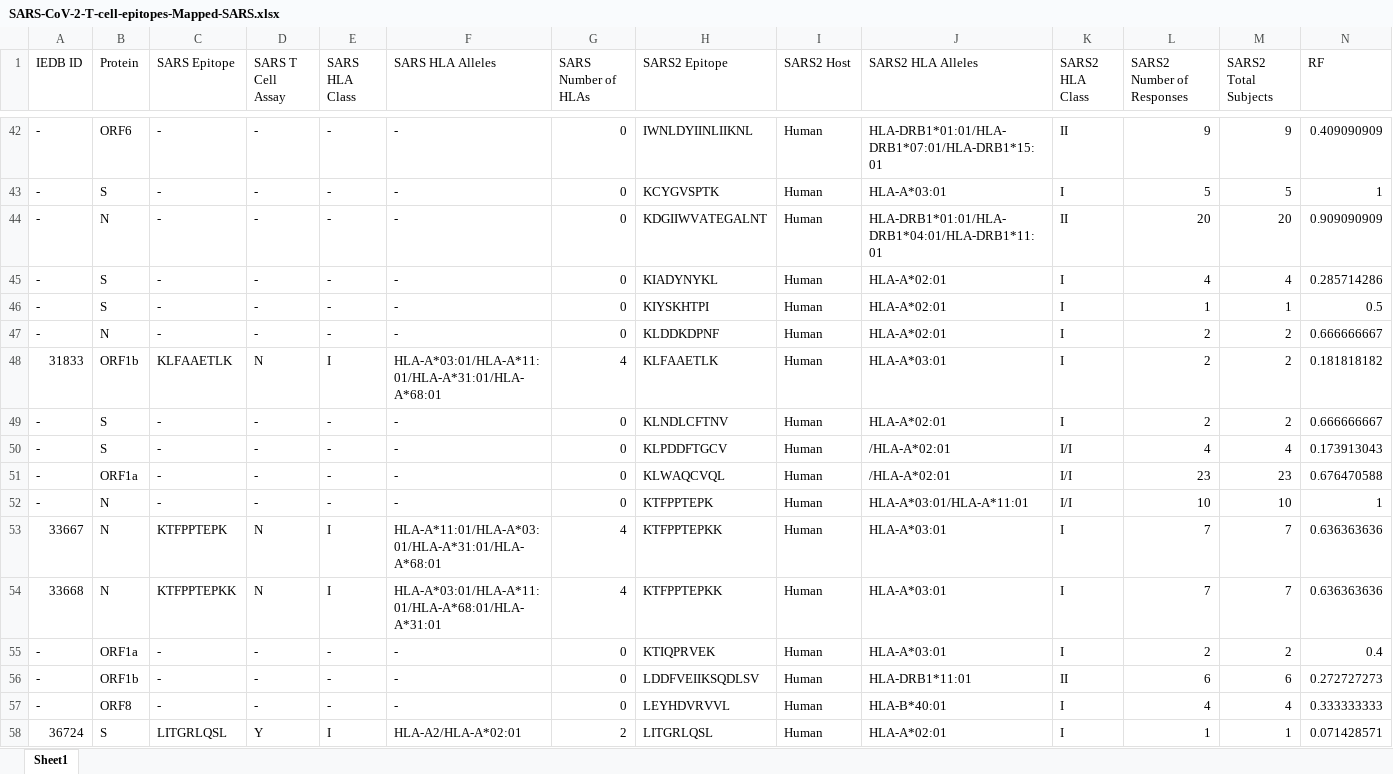
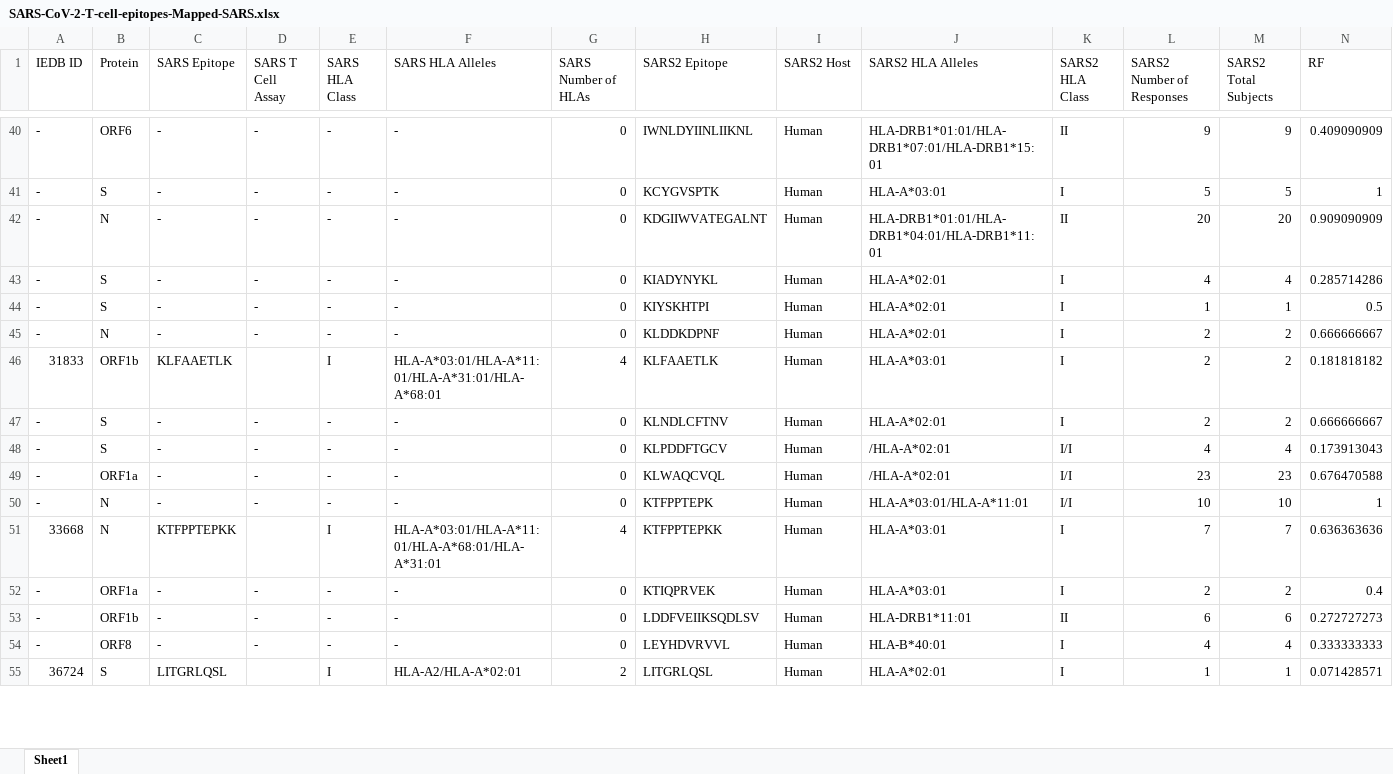
Before and after one commit to ahmedaq/SARS2TcellEpitopes, an Excel workbook: Processed Data/SARS-CoV-2-T-cell-epitopes-Mapped-SARS.xlsx, sheet Sheet1, drawn as a sheet; only a part is shown, gaps mark what is left out; values as stored, in another font and other column widths than the file's, no borders; removed rows and columns are numbered as before the commit, all else as after; rows hold the shown columns only; the diff covers the shown part only; the diff names each change by its address in the sheet, - before the commit and + after, or states it on an @@ line.

```diff
--- a/Processed Data/SARS-CoV-2-T-cell-epitopes-Mapped-SARS.xlsx (sheet Sheet1)
+++ b/Processed Data/SARS-CoV-2-T-cell-epitopes-Mapped-SARS.xlsx (sheet Sheet1)
-D46 (SARS T Cell Assay): N
+D46 (SARS T Cell Assay): (empty)
-row 53: 33667 | N | KTFPPTEPK | N | I | HLA-A*11:01/HLA-A*03:01/HLA-A*31:01/HLA-A*68:01 | 4 | KTFPPTEPKK | Human | HLA-A*03:01 | I | 7 | 7 | 0.636363636
-D51 (SARS T Cell Assay): N
+D51 (SARS T Cell Assay): (empty)
-D55 (SARS T Cell Assay): Y
+D55 (SARS T Cell Assay): (empty)
```
Also changed, not shown: 4 removed rows and 26 edited cells elsewhere in this sheet, Processed Data/SARS-CoV-2-T-cell-peptides-Mapped-SARS.xlsx, 1 other file.
